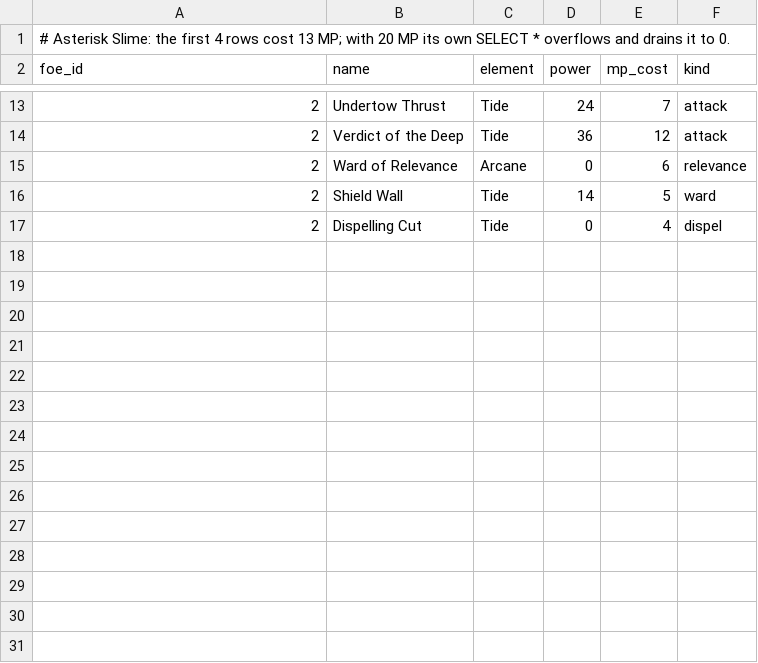
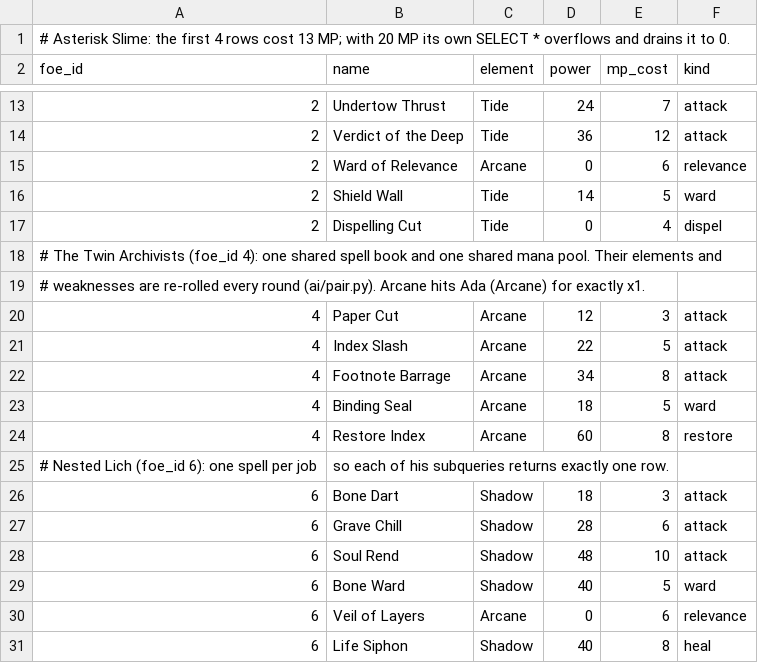
Before and after one commit to ahmlab/sql_witch_lite, a CSV file: data/foe_spells.csv, drawn as a sheet; only a part is shown, gaps mark what is left out; the diff names each change by its address in the sheet, - before the commit and + after, or states it on an @@ line.

Commit message:
Adding Twin Archivists and Nested Lich

```diff
--- a/data/foe_spells.csv
+++ b/data/foe_spells.csv
+row 18: # The Twin Archivists (foe_id 4): one shared spell book and one shared mana pool. Their elements and
+row 19: # weaknesses are re-rolled every round (ai/pair.py). Arcane hits Ada (Arcane) for exactly x1.
+row 20: 4 | Paper Cut | Arcane | 12 | 3 | attack
+row 21: 4 | Index Slash | Arcane | 22 | 5 | attack
+row 22: 4 | Footnote Barrage | Arcane | 34 | 8 | attack
+row 23: 4 | Binding Seal | Arcane | 18 | 5 | ward
+row 24: 4 | Restore Index | Arcane | 60 | 8 | restore
+row 25: # Nested Lich (foe_id 6): one spell per job | so each of his subqueries returns exactly one row.
+row 26: 6 | Bone Dart | Shadow | 18 | 3 | attack
+row 27: 6 | Grave Chill | Shadow | 28 | 6 | attack
+row 28: 6 | Soul Rend | Shadow | 48 | 10 | attack
+row 29: 6 | Bone Ward | Shadow | 40 | 5 | ward
+row 30: 6 | Veil of Layers | Arcane | 0 | 6 | relevance
+row 31: 6 | Life Siphon | Shadow | 40 | 8 | heal
```
Also changed, not shown: 28 other files.
